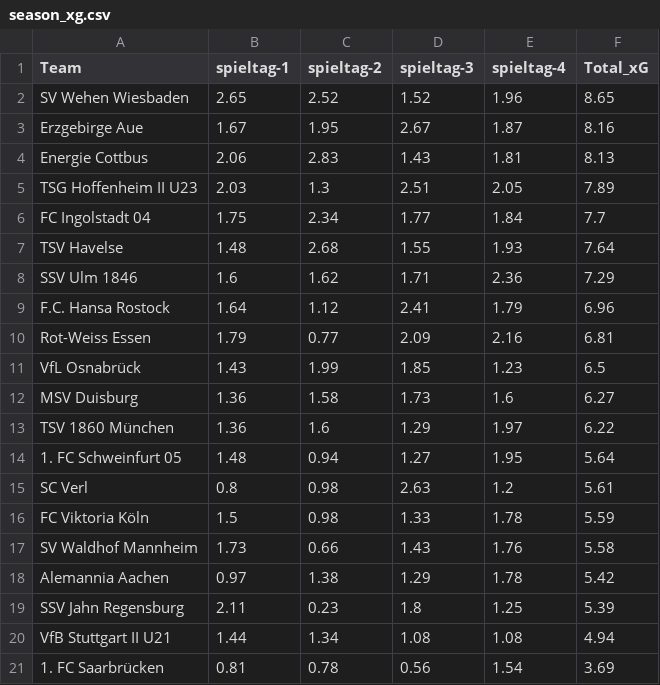
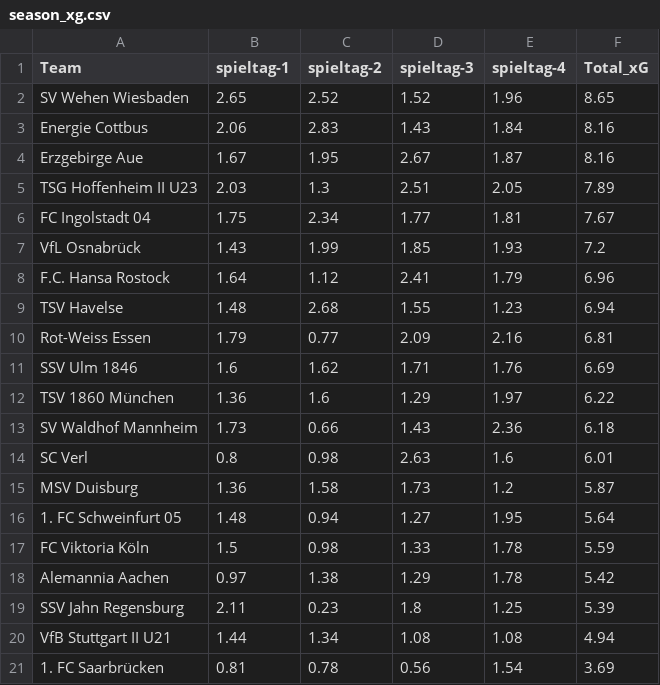
Before and after one commit to john-mark-s/dritte-liga-table-of-justice, a CSV file: data/footystats/season_xg.csv, drawn as a sheet.

```diff
--- a/data/footystats/season_xg.csv
+++ b/data/footystats/season_xg.csv
@@ -2,17 +2,17 @@ Team,spieltag-1,spieltag-2,spieltag-3,spieltag-4,Total_xG
 SV Wehen Wiesbaden,2.65,2.52,1.52,1.96,8.65
+Energie Cottbus,2.06,2.83,1.43,1.84,8.16
 Erzgebirge Aue,1.67,1.95,2.67,1.87,8.16
-Energie Cottbus,2.06,2.83,1.43,1.81,8.13
 TSG Hoffenheim II U23,2.03,1.3,2.51,2.05,7.89
-FC Ingolstadt 04,1.75,2.34,1.77,1.84,7.7
-TSV Havelse,1.48,2.68,1.55,1.93,7.64
-SSV Ulm 1846,1.6,1.62,1.71,2.36,7.29
+FC Ingolstadt 04,1.75,2.34,1.77,1.81,7.67
+VfL Osnabrück,1.43,1.99,1.85,1.93,7.2
 F.C. Hansa Rostock,1.64,1.12,2.41,1.79,6.96
+TSV Havelse,1.48,2.68,1.55,1.23,6.94
 Rot-Weiss Essen,1.79,0.77,2.09,2.16,6.81
-VfL Osnabrück,1.43,1.99,1.85,1.23,6.5
-MSV Duisburg,1.36,1.58,1.73,1.6,6.27
+SSV Ulm 1846,1.6,1.62,1.71,1.76,6.69
 TSV 1860 München,1.36,1.6,1.29,1.97,6.22
+SV Waldhof Mannheim,1.73,0.66,1.43,2.36,6.18
+SC Verl,0.8,0.98,2.63,1.6,6.01
+MSV Duisburg,1.36,1.58,1.73,1.2,5.87
 1. FC Schweinfurt 05,1.48,0.94,1.27,1.95,5.64
-SC Verl,0.8,0.98,2.63,1.2,5.61
 FC Viktoria Köln,1.5,0.98,1.33,1.78,5.59
-SV Waldhof Mannheim,1.73,0.66,1.43,1.76,5.58
 Alemannia Aachen,0.97,1.38,1.29,1.78,5.42
```
Also changed, not shown: data/footystats/footystats_3liga-fixtures_spieltag-4_xg.csv, data/footystats/footystats_3liga-fixtures_spieltag-4_xp.csv, 4 other files.
